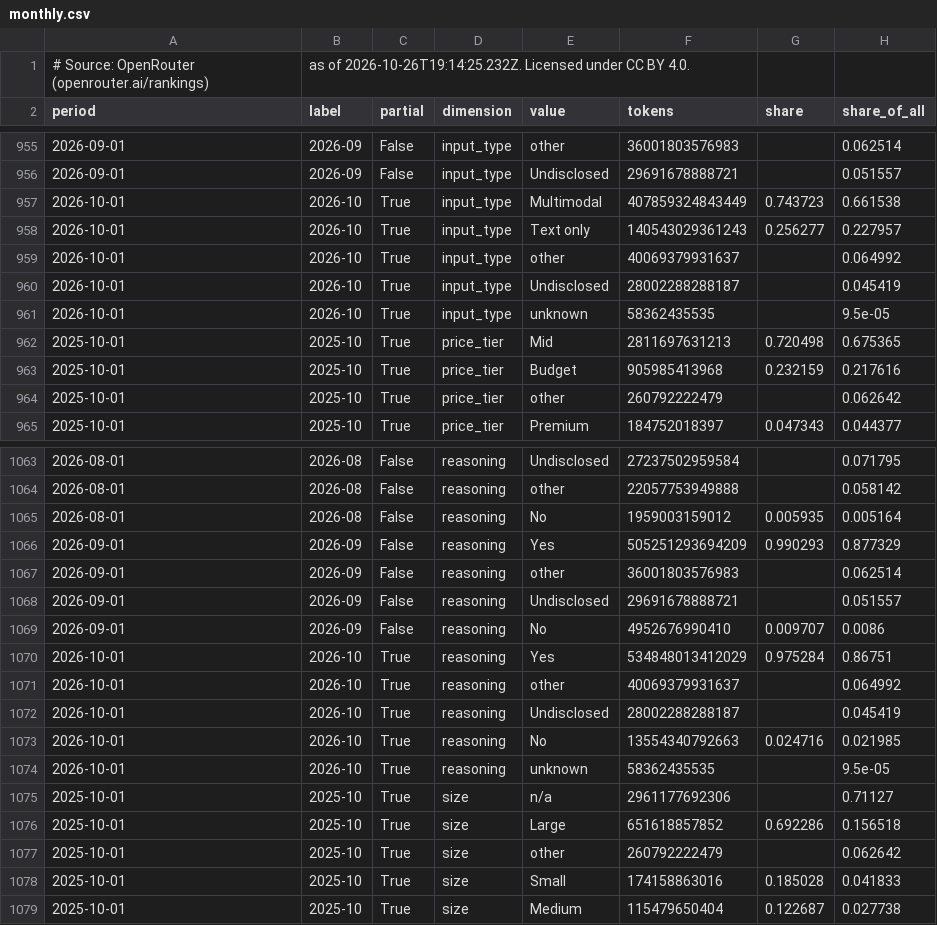
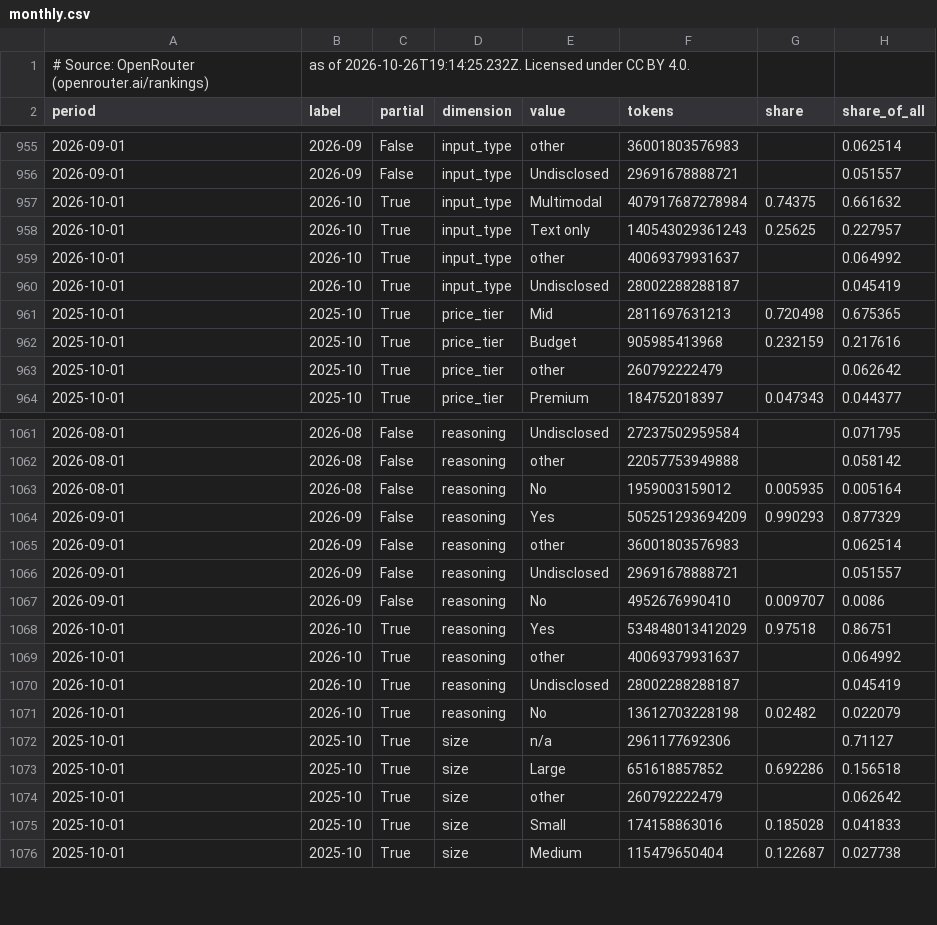
Before and after one commit to danielwipert/openrouter.chart, a CSV file: output/2026-W43/monthly.csv, drawn as a sheet; only a part is shown, gaps mark what is left out; the diff covers the shown part only.

```diff
--- a/output/2026-W43/monthly.csv
+++ b/output/2026-W43/monthly.csv
@@ -956,7 +956,6 @@ period,label,partial,dimension,value,tokens,share,share_of_all
 2026-09-01,2026-09,False,input_type,Undisclosed,29691678888721,,0.051557
-2026-10-01,2026-10,True,input_type,Multimodal,407859324843449,0.743723,0.661538
-2026-10-01,2026-10,True,input_type,Text only,140543029361243,0.256277,0.227957
+2026-10-01,2026-10,True,input_type,Multimodal,407917687278984,0.74375,0.661632
+2026-10-01,2026-10,True,input_type,Text only,140543029361243,0.25625,0.227957
 2026-10-01,2026-10,True,input_type,other,40069379931637,,0.064992
 2026-10-01,2026-10,True,input_type,Undisclosed,28002288288187,,0.045419
-2026-10-01,2026-10,True,input_type,unknown,58362435535,,9.5e-05
 2025-10-01,2025-10,True,price_tier,Mid,2811697631213,0.720498,0.675365
@@ -1069,7 +1067,6 @@ period,label,partial,dimension,value,tokens,share,share_of_all
 2026-09-01,2026-09,False,reasoning,No,4952676990410,0.009707,0.0086
-2026-10-01,2026-10,True,reasoning,Yes,534848013412029,0.975284,0.86751
+2026-10-01,2026-10,True,reasoning,Yes,534848013412029,0.97518,0.86751
 2026-10-01,2026-10,True,reasoning,other,40069379931637,,0.064992
 2026-10-01,2026-10,True,reasoning,Undisclosed,28002288288187,,0.045419
-2026-10-01,2026-10,True,reasoning,No,13554340792663,0.024716,0.021985
-2026-10-01,2026-10,True,reasoning,unknown,58362435535,,9.5e-05
+2026-10-01,2026-10,True,reasoning,No,13612703228198,0.02482,0.022079
 2025-10-01,2025-10,True,size,n/a,2961177692306,,0.71127
```
Also changed, not shown: 3 removed rows and 18 edited cells elsewhere in this file, output/2026-W43/weekly.csv, registry/models.csv, 30 other files.
